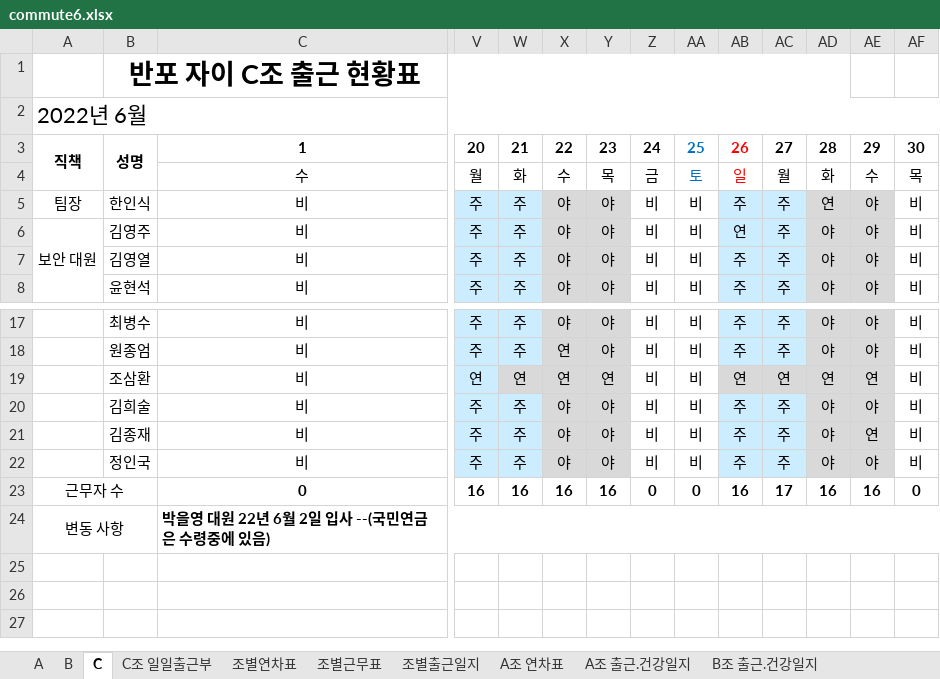
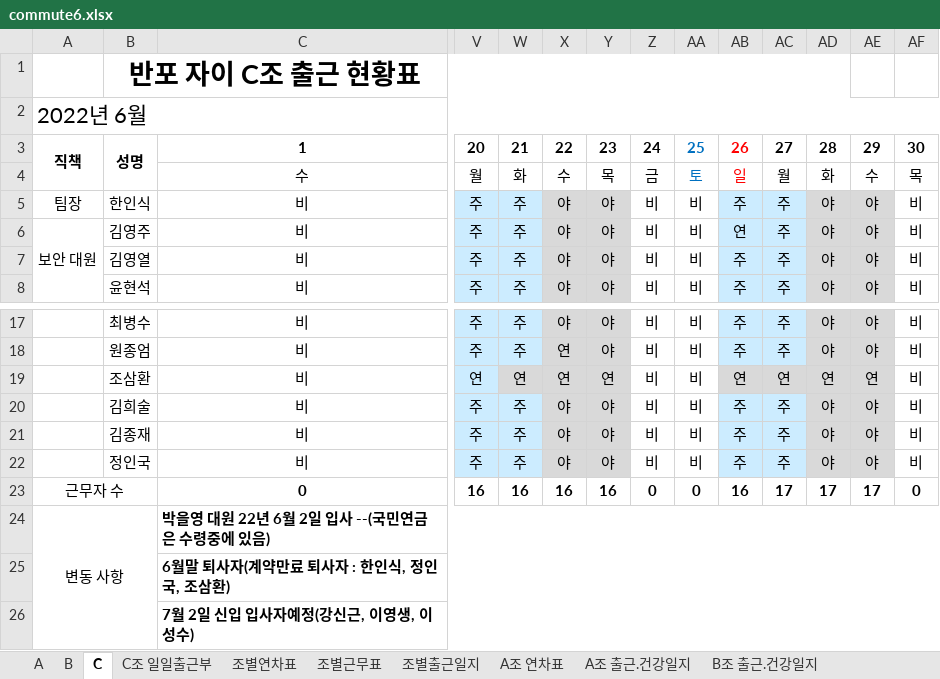
Before and after one commit to MeetLuck/kivystartpage, an Excel workbook: commute6.xlsx, sheet C, drawn as a sheet; only a part is shown, gaps mark what is left out; values as stored, in another font and other column widths than the file's, no borders; conditional formats not drawn; rows hold the shown columns only; the diff names each change by its address in the sheet, - before the commit and + after, or states it on an @@ line.

```diff
--- a/commute6.xlsx (sheet C)
+++ b/commute6.xlsx (sheet C)
-AD5: 연
+AD5: 야
-AE21: 연
+AE21: 야
-AD23: 16
+AD23: 17
-AE23: 16
+AE23: 17
+row 25:  |  | 6월말 퇴사자(계약만료 퇴사자 : 한인식, 정인국, 조삼환)
+row 26:  |  | 7월 2일 신입 입사자예정(강신근, 이영생, 이성수)
```
Also changed, not shown: sheet B, sheet A, sheet 조별연차표, commute7.xlsx, 4 other files.
